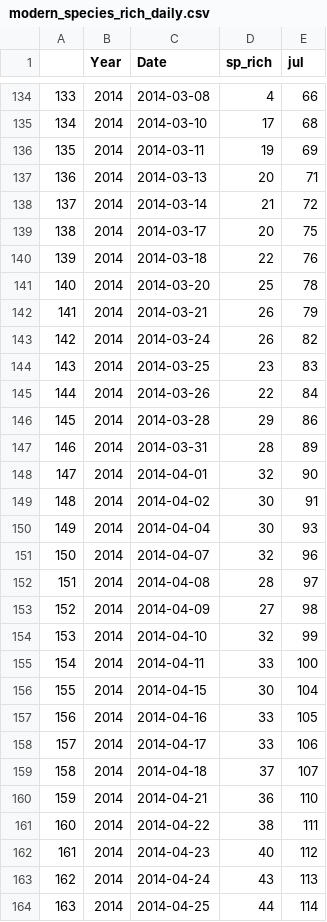
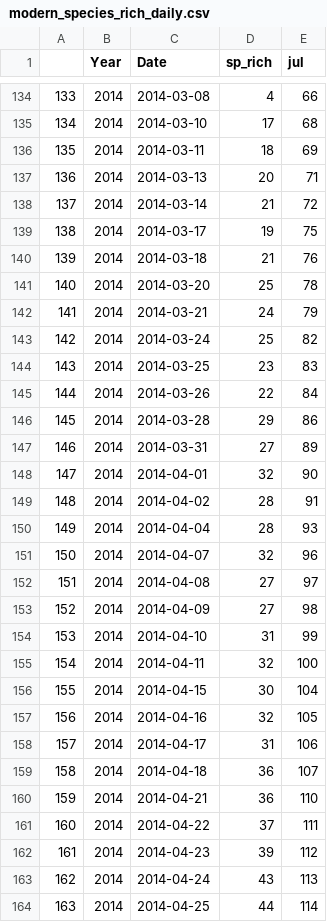
Before and after one commit to mfidino/historic_birds, a CSV file: data/modern_species_rich_daily.csv, drawn as a sheet; only a part is shown, gaps mark what is left out; the diff covers the shown part only.

```diff
--- a/data/modern_species_rich_daily.csv
+++ b/data/modern_species_rich_daily.csv
@@ -135,10 +135,10 @@
 "134",2014,2014-03-10,17,68
-"135",2014,2014-03-11,19,69
+"135",2014,2014-03-11,18,69
 "136",2014,2014-03-13,20,71
 "137",2014,2014-03-14,21,72
-"138",2014,2014-03-17,20,75
-"139",2014,2014-03-18,22,76
+"138",2014,2014-03-17,19,75
+"139",2014,2014-03-18,21,76
 "140",2014,2014-03-20,25,78
-"141",2014,2014-03-21,26,79
-"142",2014,2014-03-24,26,82
+"141",2014,2014-03-21,24,79
+"142",2014,2014-03-24,25,82
 "143",2014,2014-03-25,23,83
@@ -146,18 +146,18 @@
 "145",2014,2014-03-28,29,86
-"146",2014,2014-03-31,28,89
+"146",2014,2014-03-31,27,89
 "147",2014,2014-04-01,32,90
-"148",2014,2014-04-02,30,91
-"149",2014,2014-04-04,30,93
+"148",2014,2014-04-02,28,91
+"149",2014,2014-04-04,28,93
 "150",2014,2014-04-07,32,96
-"151",2014,2014-04-08,28,97
+"151",2014,2014-04-08,27,97
 "152",2014,2014-04-09,27,98
-"153",2014,2014-04-10,32,99
-"154",2014,2014-04-11,33,100
+"153",2014,2014-04-10,31,99
+"154",2014,2014-04-11,32,100
 "155",2014,2014-04-15,30,104
-"156",2014,2014-04-16,33,105
-"157",2014,2014-04-17,33,106
-"158",2014,2014-04-18,37,107
+"156",2014,2014-04-16,32,105
+"157",2014,2014-04-17,31,106
+"158",2014,2014-04-18,36,107
 "159",2014,2014-04-21,36,110
-"160",2014,2014-04-22,38,111
-"161",2014,2014-04-23,40,112
+"160",2014,2014-04-22,37,111
+"161",2014,2014-04-23,39,112
 "162",2014,2014-04-24,43,113
```
Also changed, not shown: 112 edited cells elsewhere in this file, data/historic_arrival_to_join.csv, data/historic_days_to_join.csv, 7 other files.
